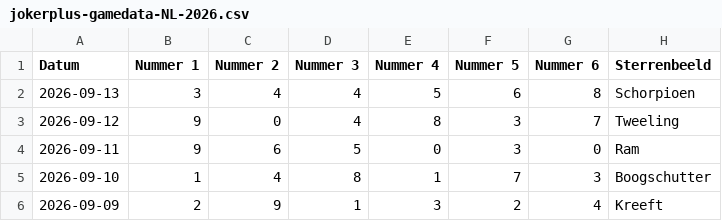
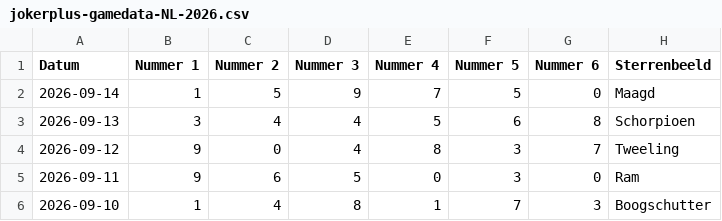
Before and after one commit to mcgunit/sequencePredictor, a CSV file: data/trainingData/jokerplus/jokerplus-gamedata-NL-2026.csv, drawn as a sheet; only a part is shown; the shorter side is filled out with more unchanged rows; the diff names each change by its address in the sheet, - before the commit and + after, or states it on an @@ line.

```diff
--- a/data/trainingData/jokerplus/jokerplus-gamedata-NL-2026.csv
+++ b/data/trainingData/jokerplus/jokerplus-gamedata-NL-2026.csv
+row 2: 2026-09-14 | 1 | 5 | 9 | 7 | 5 | 0 | Maagd
```
Also changed, not shown: data/trainingData/eurodreams/eurodreams-gamedata-NL-2026.csv, data/trainingData/keno/keno-gamedata-NL-2026.csv, 10 other files.
